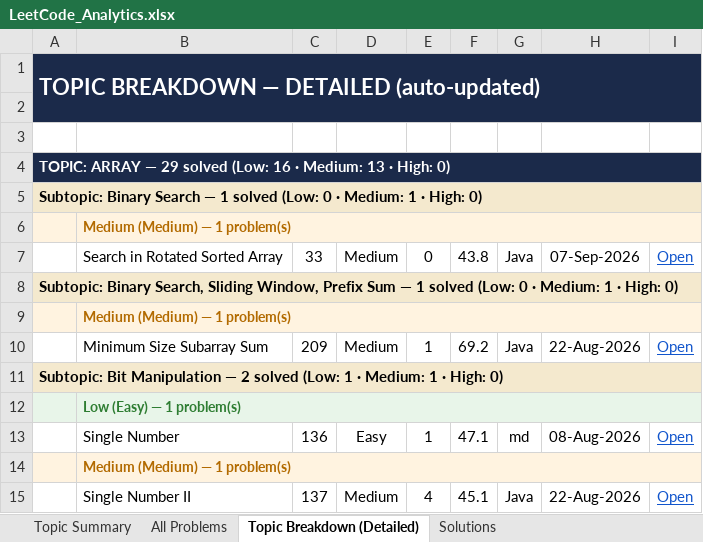
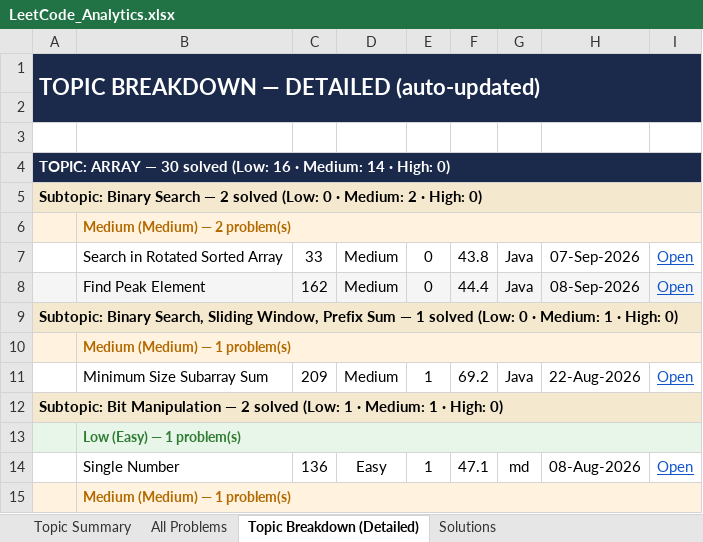
Before and after one commit to jaganathan-v/LeetCode_solutions, an Excel workbook: reports/LeetCode_Analytics.xlsx, sheet Topic Breakdown (Detailed), drawn as a sheet; only a part is shown; the shorter side is filled out with more unchanged rows; values as stored, in another font and other column widths than the file's, no borders; the diff names each change by its address in the sheet, - before the commit and + after, or states it on an @@ line.

```diff
--- a/reports/LeetCode_Analytics.xlsx (sheet Topic Breakdown (Detailed))
+++ b/reports/LeetCode_Analytics.xlsx (sheet Topic Breakdown (Detailed))
-A4: …ARRAY — 29 solved (Low: 16 · Medium: 13 · High:…
+A4: …ARRAY — 30 solved (Low: 16 · Medium: 14 · High:…
-A5: …Search — 1 solved (Low: 0 · Medium: 1 · High:…
+A5: …Search — 2 solved (Low: 0 · Medium: 2 · High:…
-B6: Medium (Medium) — 1 problem(s)
+B6: Medium (Medium) — 2 problem(s)
+row 8:  | Find Peak Element | 162 | Medium | 0 | 44.4 | Java | 08-Sep-2026 | Open
```
Also changed, not shown: sheet All Problems, sheet Topic Summary, sheet Solutions, 1 other file.
